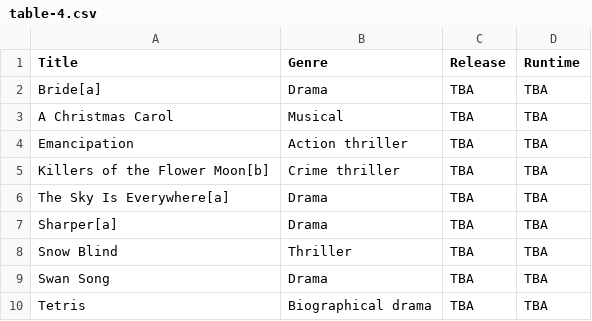
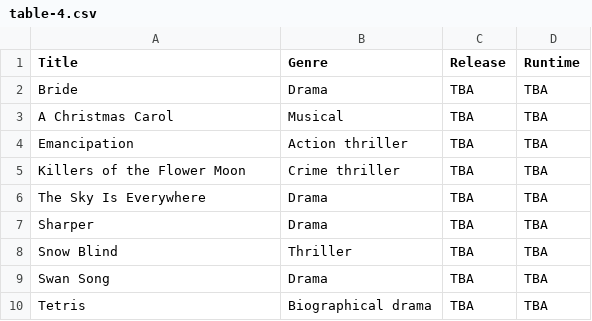
Before and after one commit to Fynn-Mehrens/original-content-eda, a CSV file: datasets/apple/films/table-4.csv, drawn as a sheet.

Commit message:
Update table-4.csv

```diff
--- a/datasets/apple/films/table-4.csv
+++ b/datasets/apple/films/table-4.csv
@@ -1,8 +1,8 @@
 Title,Genre,Release,Runtime
-Bride[a],Drama,TBA,TBA
+Bride,Drama,TBA,TBA
 A Christmas Carol,Musical,TBA,TBA
 Emancipation,Action thriller,TBA,TBA
-Killers of the Flower Moon[b],Crime thriller,TBA,TBA
-The Sky Is Everywhere[a],Drama,TBA,TBA
-Sharper[a],Drama,TBA,TBA
+Killers of the Flower Moon,Crime thriller,TBA,TBA
+The Sky Is Everywhere,Drama,TBA,TBA
+Sharper,Drama,TBA,TBA
 Snow Blind,Thriller,TBA,TBA
```
